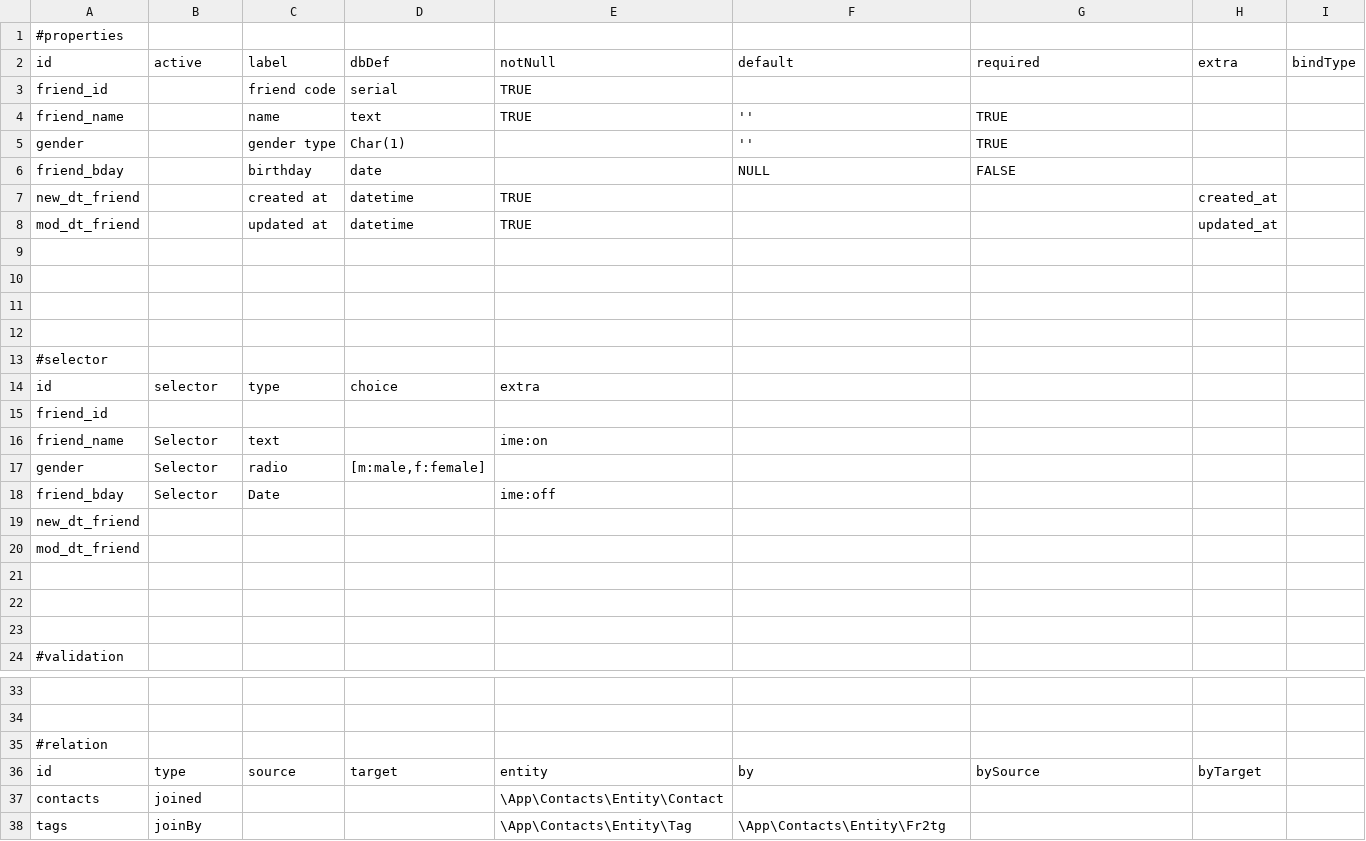
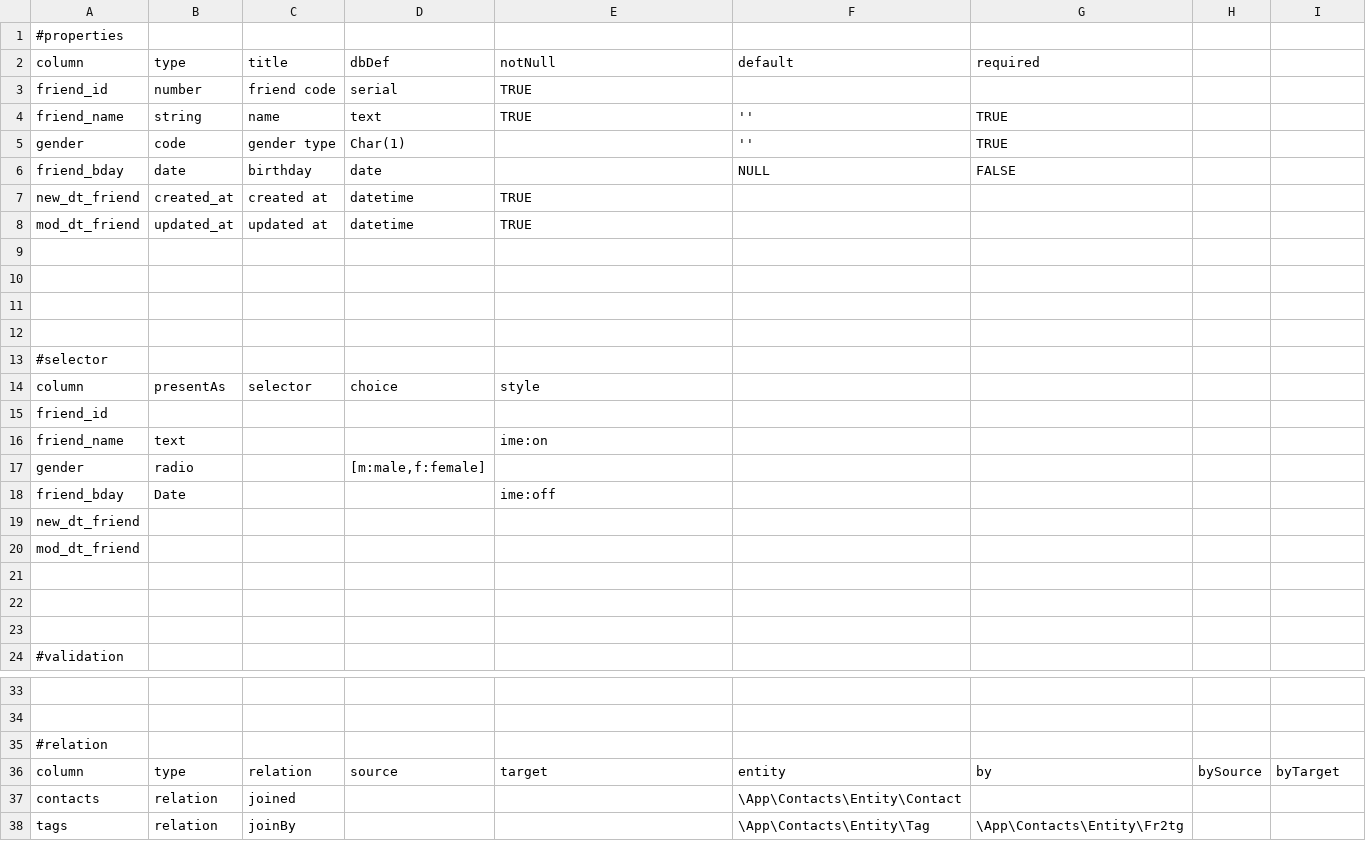
Before and after one commit to asaokamei/WScore-dev, a CSV file: src/App/Contacts/Model/friends.csv, drawn as a sheet; only a part is shown, gaps mark what is left out; removed rows and columns are numbered as before the commit, all else as after; the diff covers the shown part only; the diff names each change by its address in the sheet, - before the commit and + after, or states it on an @@ line.

```diff
--- a/src/App/Contacts/Model/friends.csv
+++ b/src/App/Contacts/Model/friends.csv
+column H, empty
-column I, row 2: bindType
-A2: id
+A2: column
-B2: active
+B2: type
-C2: label
+C2: title
-I2: extra
+I2: (empty)
-B3: (empty)
+B3: number
-B4: (empty)
+B4: string
-B5: (empty)
+B5: code
-B6: (empty)
+B6: date
-B7: (empty)
+B7: created_at
-I7: created_at
+I7: (empty)
-B8: (empty)
+B8: updated_at
-I8: updated_at
+I8: (empty)
-row 14: id | selector | type | choice | extra
+row 14: column | presentAs | selector | choice | style
-B16: Selector
+B16: text
-C16: text
+C16: (empty)
-B17: Selector
+B17: radio
-C17: radio
+C17: (empty)
-B18: Selector
+B18: Date
-C18: Date
+C18: (empty)
-row 36: id | type | source | target | entity | by | bySource | byTarget
-row 37: contacts | joined |  |  | \App\Contacts\Entity\Contact
-row 38: tags | joinBy |  |  | \App\Contacts\Entity\Tag | \App\Contacts\Entity\Fr2tg
+row 36: column | type | relation | source | target | entity | by | bySource | byTarget
+row 37: contacts | relation | joined |  |  | \App\Contacts\Entity\Contact
+row 38: tags | relation | joinBy |  |  | \App\Contacts\Entity\Tag | \App\Contacts\Entity\Fr2tg
```
Also changed, not shown: 1 added row, 1 removed row and 4 edited cells elsewhere in this file, src/App/Contacts/Model/contacts.csv, src/App/Contacts/Model/fr2tg.csv, 7 other files.
